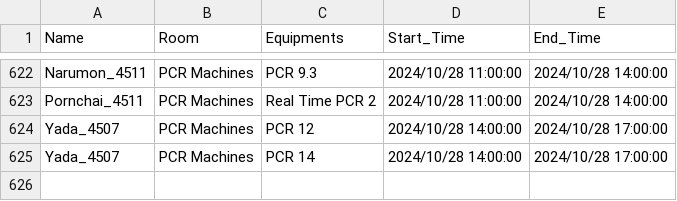
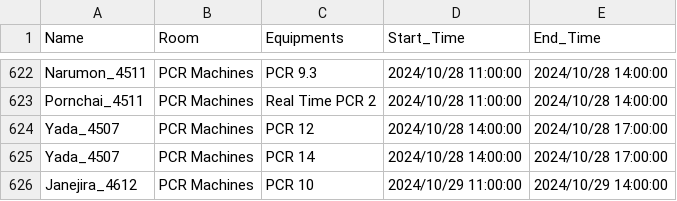
Before and after one commit to dhruv0767/Lab-Equipments_Reservation, a CSV file: pcr_data.csv, drawn as a sheet; only a part is shown, gaps mark what is left out.

Commit message:
Update pcr_data.csv

```diff
--- a/pcr_data.csv
+++ b/pcr_data.csv
@@ -625 +625,2 @@ Yada_4507,PCR Machines,PCR 12,2024/10/28 14:00:00,2024/10/28 17:00:00
 Yada_4507,PCR Machines,PCR 14,2024/10/28 14:00:00,2024/10/28 17:00:00
+Janejira_4612,PCR Machines,PCR 10,2024/10/29 11:00:00,2024/10/29 14:00:00
```
